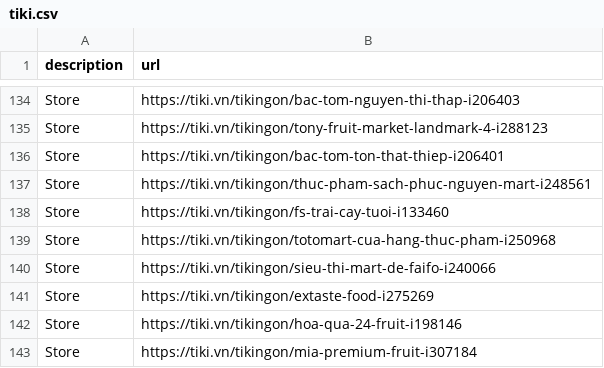
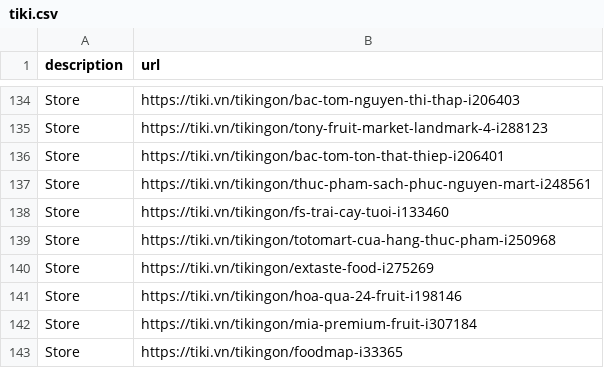
Before and after one commit to meodaiduoi/mininet-lab-tools, a CSV file: pcapcapture/pcapcapture/scenario/common-res/tiki.csv, drawn as a sheet; only a part is shown, gaps mark what is left out; the shorter side is filled out with more unchanged rows.

```diff
--- a/pcapcapture/pcapcapture/scenario/common-res/tiki.csv
+++ b/pcapcapture/pcapcapture/scenario/common-res/tiki.csv
@@ -139,3 +139,2 @@ Store,https://tiki.vn/tikingon/fs-trai-cay-tuoi-i133460
 Store,https://tiki.vn/tikingon/totomart-cua-hang-thuc-pham-i250968
-Store,https://tiki.vn/tikingon/sieu-thi-mart-de-faifo-i240066
 Store,https://tiki.vn/tikingon/extaste-food-i275269
```
Also changed, not shown: 2 other files.
